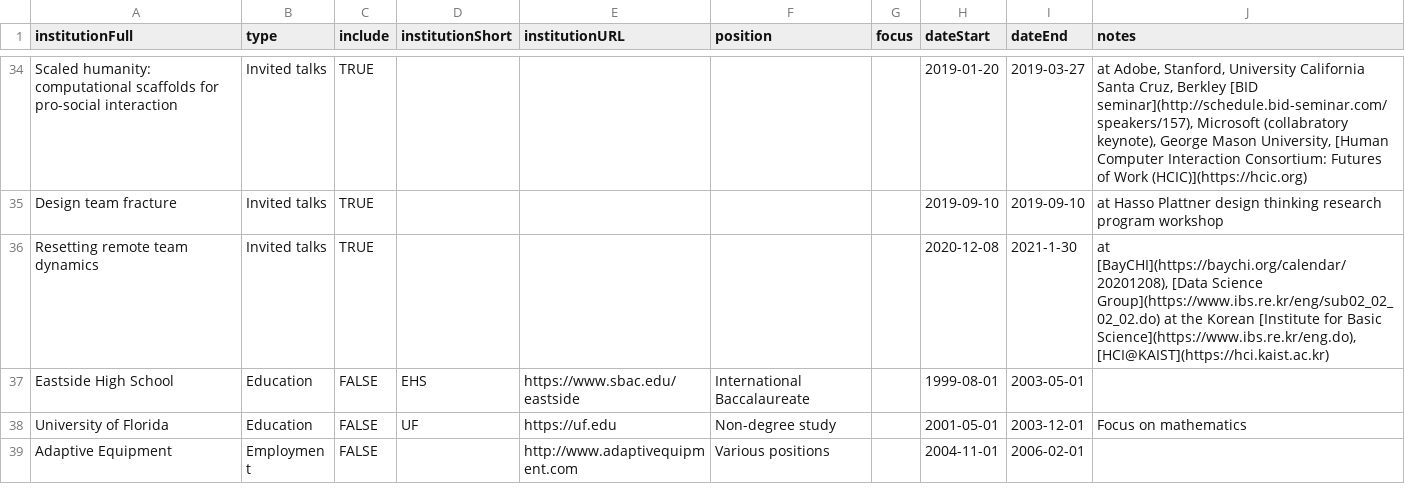
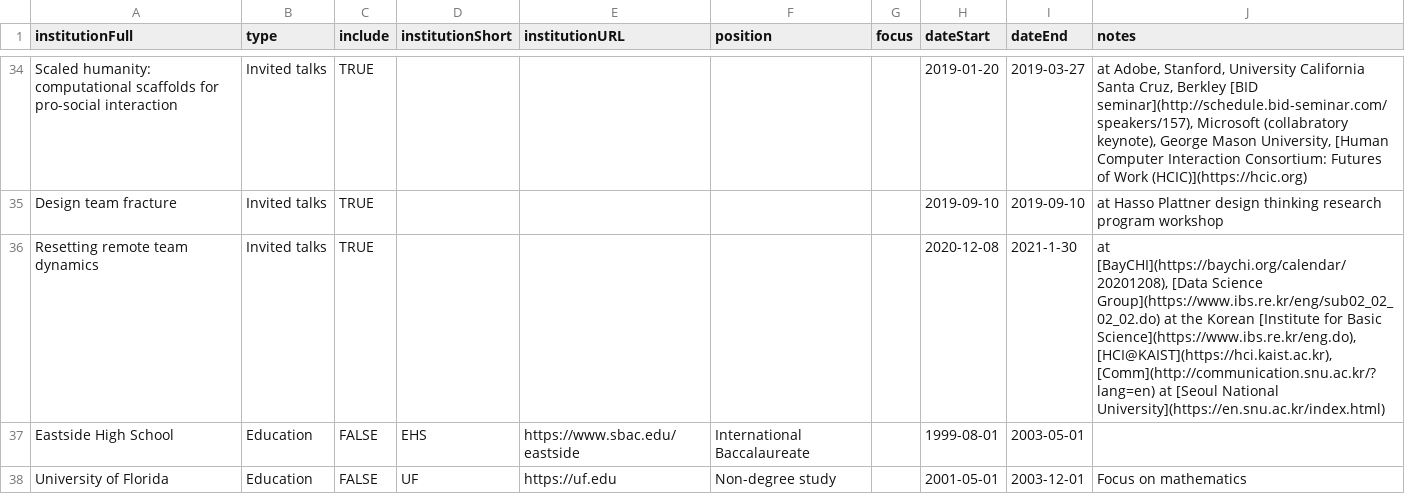
Before and after one commit to markwhiting/Whiting.me, a CSV file: _data/CV.csv, drawn as a sheet; only a part is shown, gaps mark what is left out; the shorter side is filled out with more unchanged rows.

Commit message:
Added SNU talk.

```diff
--- a/_data/CV.csv
+++ b/_data/CV.csv
@@ -35,3 +35,3 @@ Scaled humanity: computational scaffolds for pro-social interaction,Invited talk
 Design team fracture,Invited talks,TRUE,,,,,2019-09-10,2019-09-10,at Hasso Plattner design thinking research program workshop
-Resetting remote team dynamics,Invited talks,TRUE,,,,,2020-12-08,2021-1-30,"at [BayCHI](https://baychi.org/calendar/20201208), [Data Science Group](https://www.ibs.re.kr/eng/sub02_02_02_02.do) at the Korean [Institute for Basic Science](https://www.ibs.re.kr/eng.do), [HCI@KAIST](https://hci.kaist.ac.kr)"
+Resetting remote team dynamics,Invited talks,TRUE,,,,,2020-12-08,2021-1-30,"at [BayCHI](https://baychi.org/calendar/20201208), [Data Science Group](https://www.ibs.re.kr/eng/sub02_02_02_02.do) at the Korean [Institute for Basic Science](https://www.ibs.re.kr/eng.do), [HCI@KAIST](https://hci.kaist.ac.kr), [Comm](http://communication.snu.ac.kr/?lang=en) at [Seoul National University](https://en.snu.ac.kr/index.html)"
 Eastside High School,Education,FALSE,EHS,https://www.sbac.edu/eastside,International Baccalaureate,,1999-08-01,2003-05-01,
```
